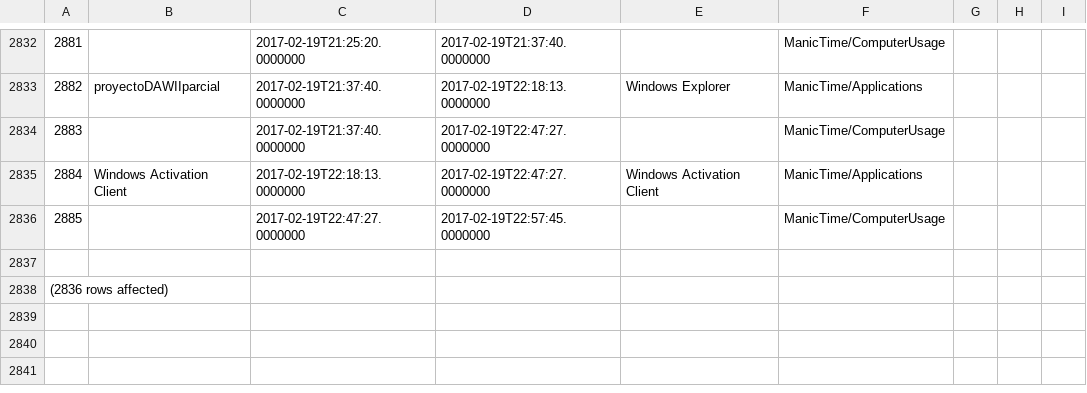
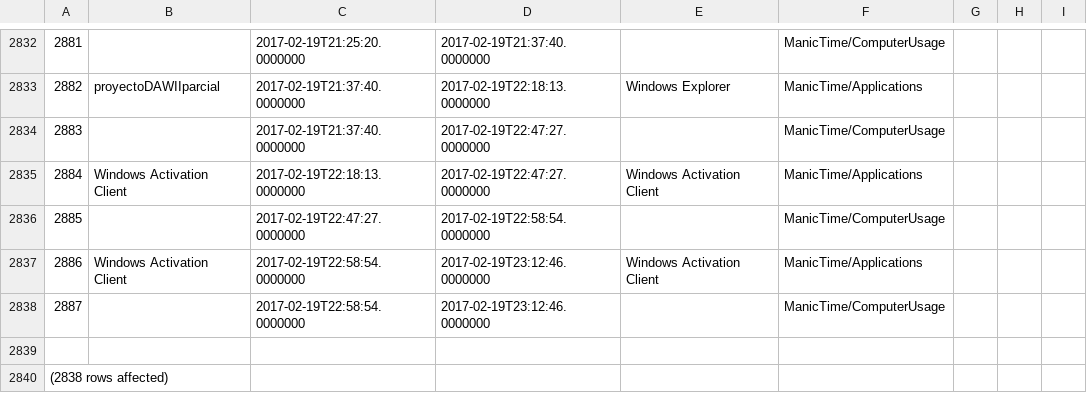
Before and after one commit to LeoEras/MTB, a CSV file: output18.csv, drawn as a sheet; only a part is shown, gaps mark what is left out; addresses are those after the commit; the diff names each change by its address in the sheet, - before the commit and + after, or states it on an @@ line.

Commit message:
Update

```diff
--- a/output18.csv
+++ b/output18.csv
-D2836: 2017-02-19T22:57:45.0000000
+D2836: 2017-02-19T22:58:54.0000000
+row 2837: 2886 | Windows Activation Client | 2017-02-19T22:58:54.0000000 | 2017-02-19T23:12:46.0000000 | Windows Activation Client | ManicTime/Applications
+row 2838: 2887 |  | 2017-02-19T22:58:54.0000000 | 2017-02-19T23:12:46.0000000 |  | ManicTime/ComputerUsage
@@ column A renumbered from row 2840 down @@
```
